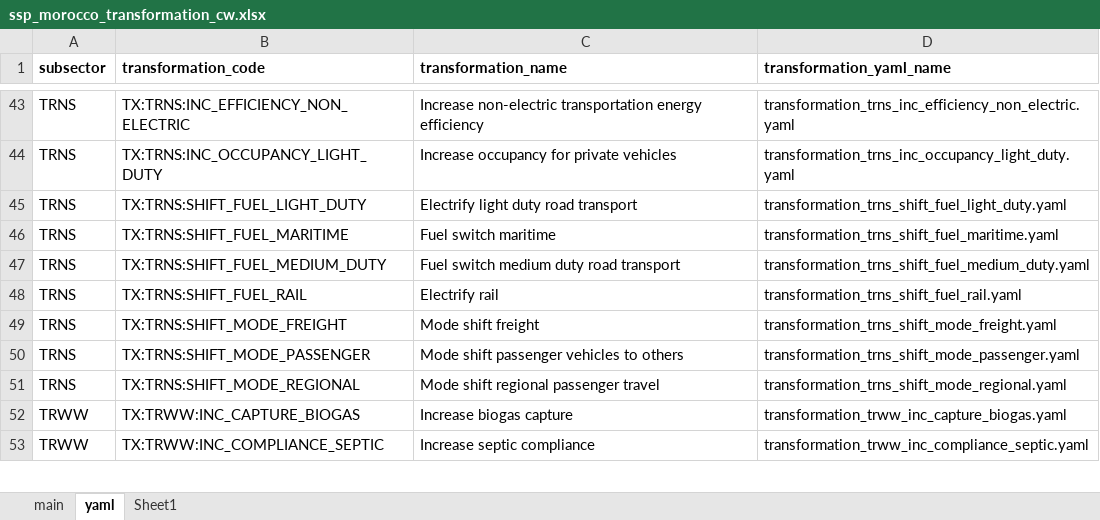
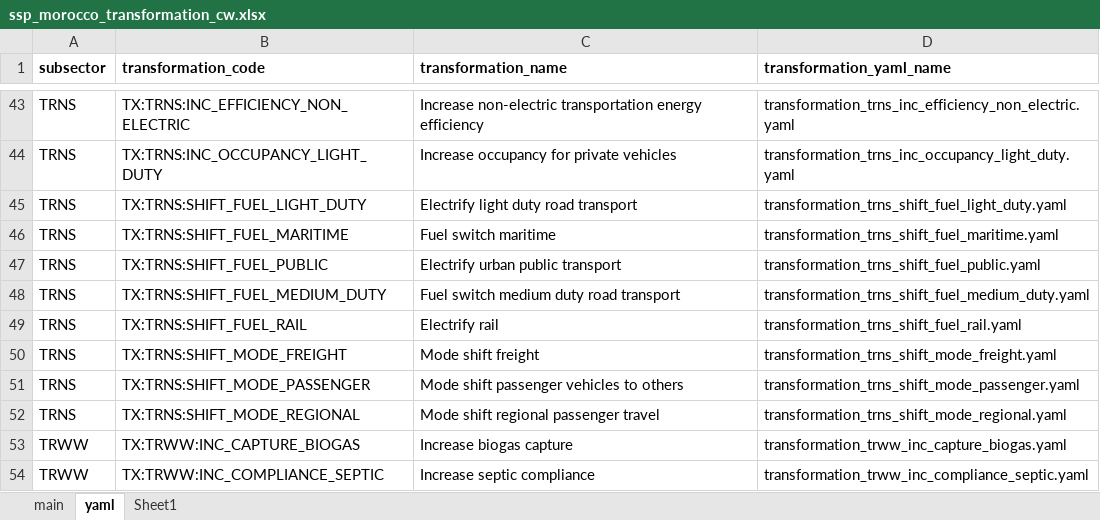
Before and after one commit to sisepuede-framework/ssp_morocco, an Excel workbook: ssp_modeling/scenario_mapping/ssp_morocco_transformation_cw.xlsx, sheet yaml, drawn as a sheet; only a part is shown, gaps mark what is left out; values as stored, in another font and other column widths than the file's, no borders; the diff names each change by its address in the sheet, - before the commit and + after, or states it on an @@ line.

Commit message:
shift fuel trans

```diff
--- a/ssp_modeling/scenario_mapping/ssp_morocco_transformation_cw.xlsx (sheet yaml)
+++ b/ssp_modeling/scenario_mapping/ssp_morocco_transformation_cw.xlsx (sheet yaml)
+row 47: TRNS | TX:TRNS:SHIFT_FUEL_PUBLIC | Electrify urban public transport | transformation_trns_shift_fuel_public.yaml
```
Also changed, not shown: sheet main, 6 other files.
